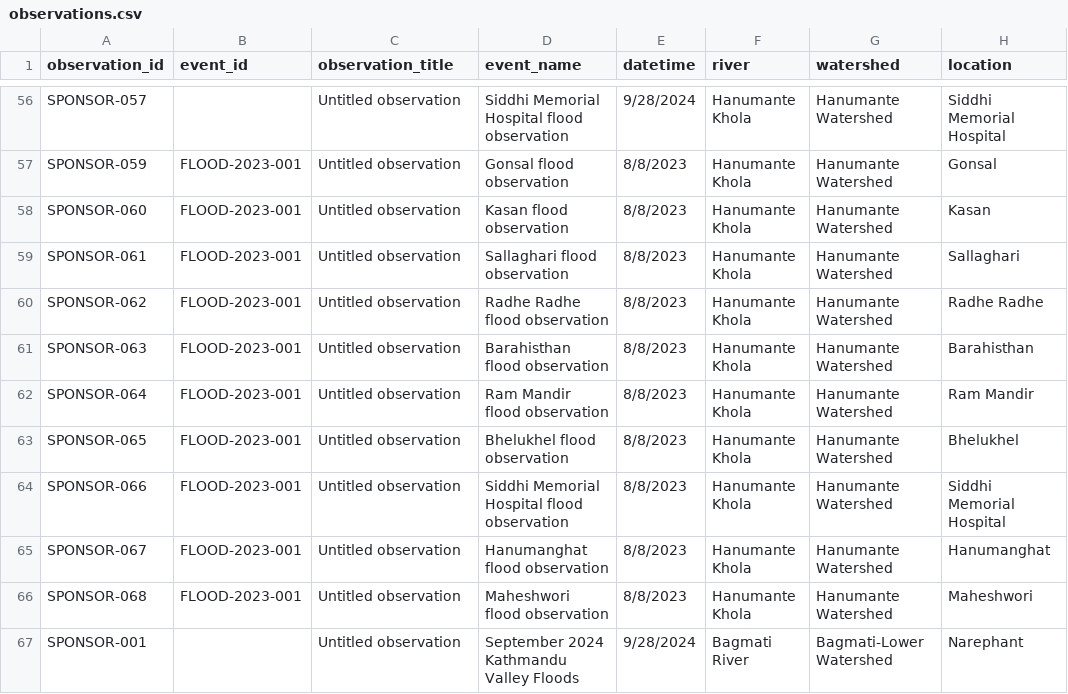
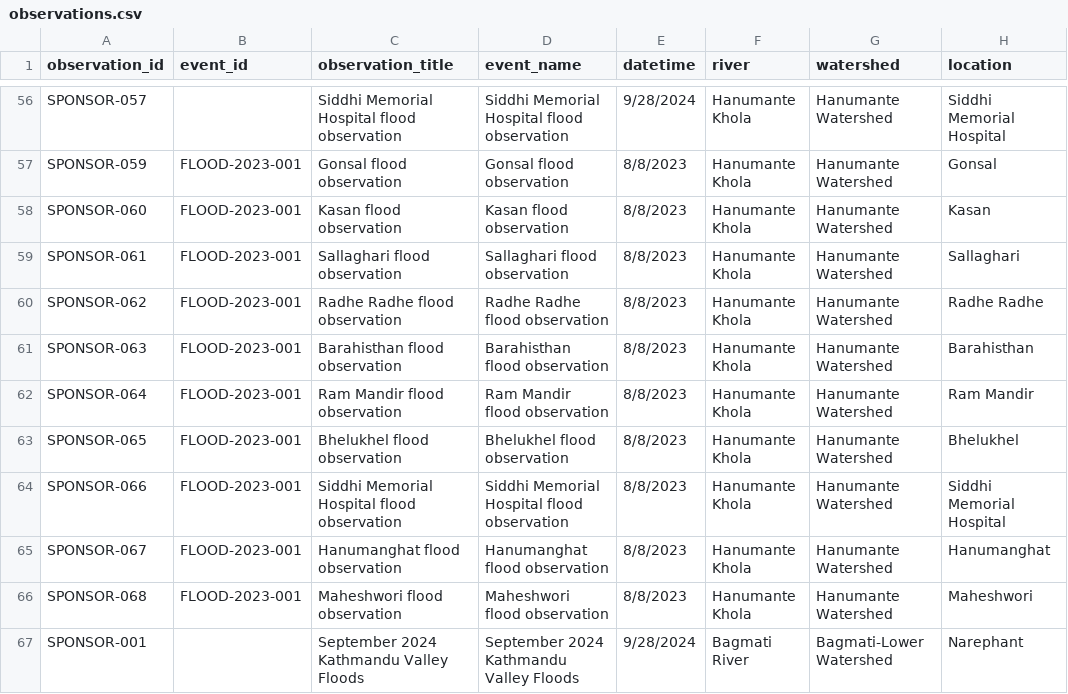
Before and after one commit to rslezas/S4W-Data-Cleaner, a CSV file: flood_repository_2/data/observations.csv, drawn as a sheet; only a part is shown, gaps mark what is left out; the diff covers the shown part only; the diff names each change by its address in the sheet, - before the commit and + after, or states it on an @@ line.

Commit message:
Restore flood observation titles and event photo slider

```diff
--- a/flood_repository_2/data/observations.csv
+++ b/flood_repository_2/data/observations.csv
-C56 (observation_title): Untitled observation
+C56 (observation_title): Siddhi Memorial Hospital flood observation
-C57 (observation_title): Untitled observation
+C57 (observation_title): Gonsal flood observation
-C58 (observation_title): Untitled observation
+C58 (observation_title): Kasan flood observation
-C59 (observation_title): Untitled observation
+C59 (observation_title): Sallaghari flood observation
-C60 (observation_title): Untitled observation
+C60 (observation_title): Radhe Radhe flood observation
-C61 (observation_title): Untitled observation
+C61 (observation_title): Barahisthan flood observation
-C62 (observation_title): Untitled observation
+C62 (observation_title): Ram Mandir flood observation
-C63 (observation_title): Untitled observation
+C63 (observation_title): Bhelukhel flood observation
-C64 (observation_title): Untitled observation
+C64 (observation_title): Siddhi Memorial Hospital flood observation
-C65 (observation_title): Untitled observation
+C65 (observation_title): Hanumanghat flood observation
-C66 (observation_title): Untitled observation
+C66 (observation_title): Maheshwori flood observation
-C67 (observation_title): Untitled observation
+C67 (observation_title): September 2024 Kathmandu Valley Floods
```
Also changed, not shown: 54 edited cells elsewhere in this file, 1 other file.
